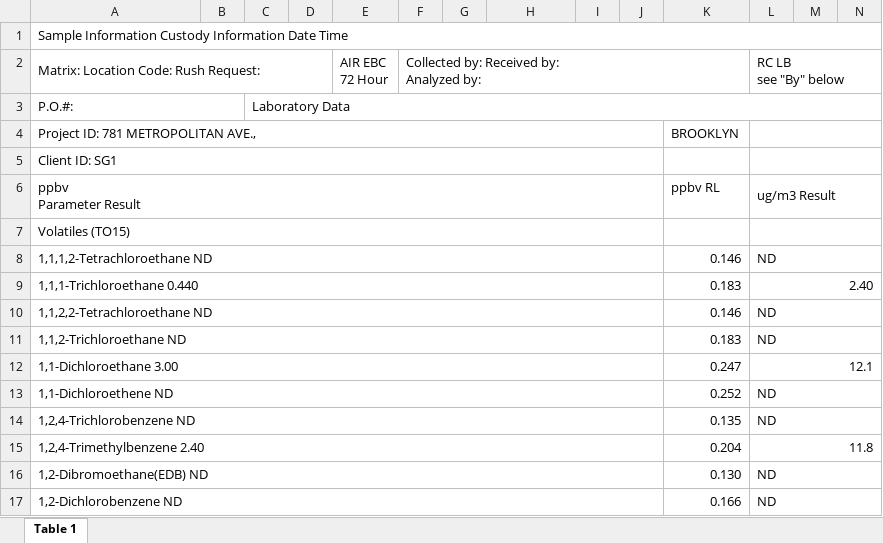
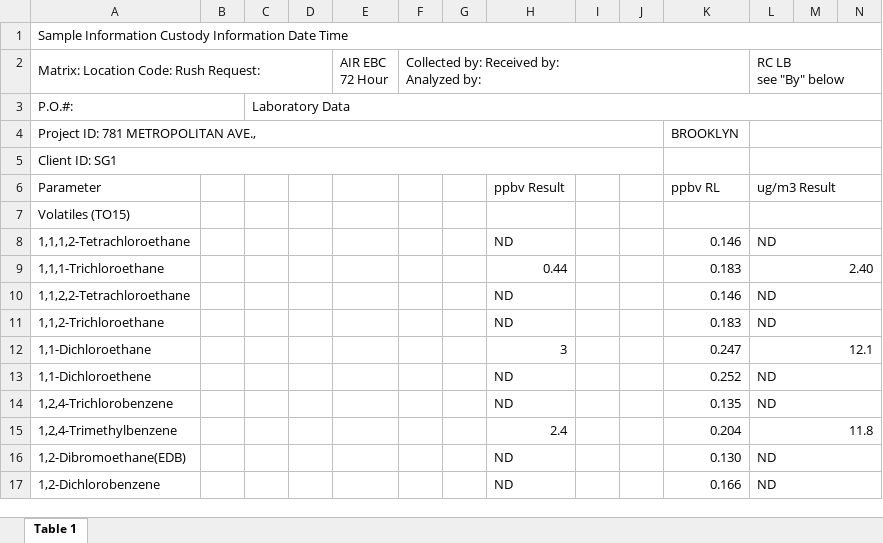
Before and after one commit to siyuegao1205/ehs_capstone_nycdoh, an Excel workbook: data/data_from_M/phoenix/SV 771-781 Metro Ave.xlsx, sheet Table 1, drawn as a sheet; only a part is shown; values as stored, in another font and other column widths than the file's, no cell formats; charts and pictures not drawn; ↵ is a line break in a cell; the diff covers the shown part only; the diff names each change by its address in the sheet, - before the commit and + after, or states it on an @@ line.

```diff
--- a/data/data_from_M/phoenix/SV 771-781 Metro Ave.xlsx (sheet Table 1)
+++ b/data/data_from_M/phoenix/SV 771-781 Metro Ave.xlsx (sheet Table 1)
-A6: ppbv ↵ Parameter Result
+A6: Parameter
-A6:J6 merged
-H6: (empty)
+H6: ppbv Result
-A7:J7 merged
-A8: 1,1,1,2-Tetrachloroethane ND
+A8: 1,1,1,2-Tetrachloroethane
-A8:J8 merged
-H8: (empty)
+H8: ND
-A9: 1,1,1-Trichloroethane 0.440
+A9: 1,1,1-Trichloroethane
-A9:J9 merged
-H9: (empty)
+H9: 0.44
-A10: 1,1,2,2-Tetrachloroethane ND
+A10: 1,1,2,2-Tetrachloroethane
-A10:J10 merged
-H10:H11: (empty)
+H10:H11: ND
-A11: 1,1,2-Trichloroethane ND
+A11: 1,1,2-Trichloroethane
-A11:J11 merged
-A12: 1,1-Dichloroethane 3.00
+A12: 1,1-Dichloroethane
-A12:J12 merged
-H12: (empty)
+H12: 3
-A13: 1,1-Dichloroethene ND
+A13: 1,1-Dichloroethene
-A13:J13 merged
-H13:H14: (empty)
+H13:H14: ND
-A14: 1,2,4-Trichlorobenzene ND
+A14: 1,2,4-Trichlorobenzene
-A14:J14 merged
-A15: 1,2,4-Trimethylbenzene 2.40
+A15: 1,2,4-Trimethylbenzene
-A15:J15 merged
-H15: (empty)
+H15: 2.4
-A16: 1,2-Dibromoethane(EDB) ND
+A16: 1,2-Dibromoethane(EDB)
-A16:J16 merged
-H16:H17: (empty)
+H16:H17: ND
-A17: 1,2-Dichlorobenzene ND
+A17: 1,2-Dichlorobenzene
-A17:J17 merged
```
Also changed, not shown: 86 edited cells and merged cells elsewhere in this sheet, cell formats, data/data_from_M/phoenix/SV 299-301 Wallabout Street.xlsx, 41 other files.
